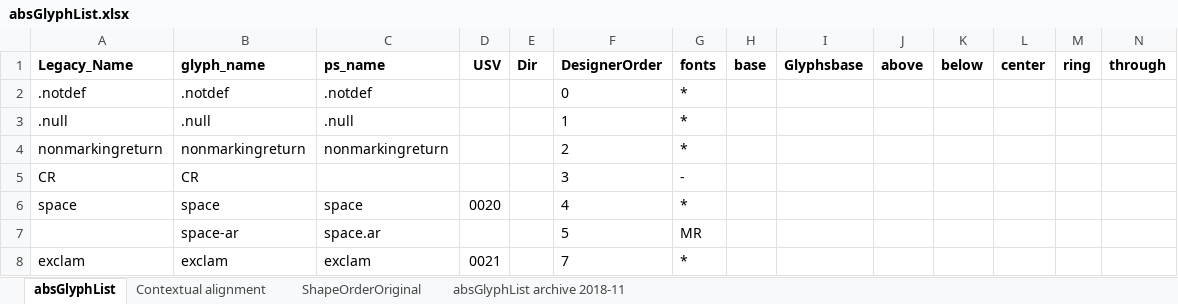
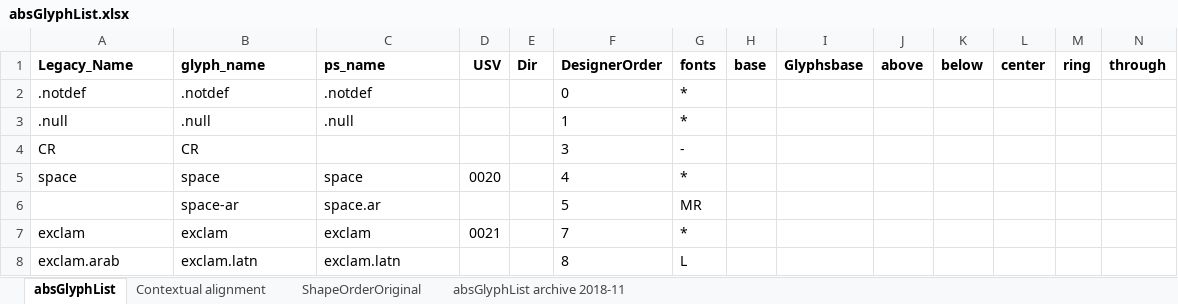
Before and after one commit to silnrsi/font-arab-tools, an Excel workbook: absGlyphList/absGlyphList.xlsx, sheet absGlyphList, drawn as a sheet; only a part is shown; the shorter side is filled out with more unchanged rows; values as stored, in another font and other column widths than the file's, no borders; charts and pictures not drawn; rows hold the shown columns only; the diff names each change by its address in the sheet, - before the commit and + after, or states it on an @@ line.

Commit message:
Remove nonmarkingreturn

```diff
--- a/absGlyphList/absGlyphList.xlsx (sheet absGlyphList)
+++ b/absGlyphList/absGlyphList.xlsx (sheet absGlyphList)
-row 4: nonmarkingreturn | nonmarkingreturn | nonmarkingreturn |  |  | 2 | *
```
Also changed, not shown: charts or pictures, 1 other file.
